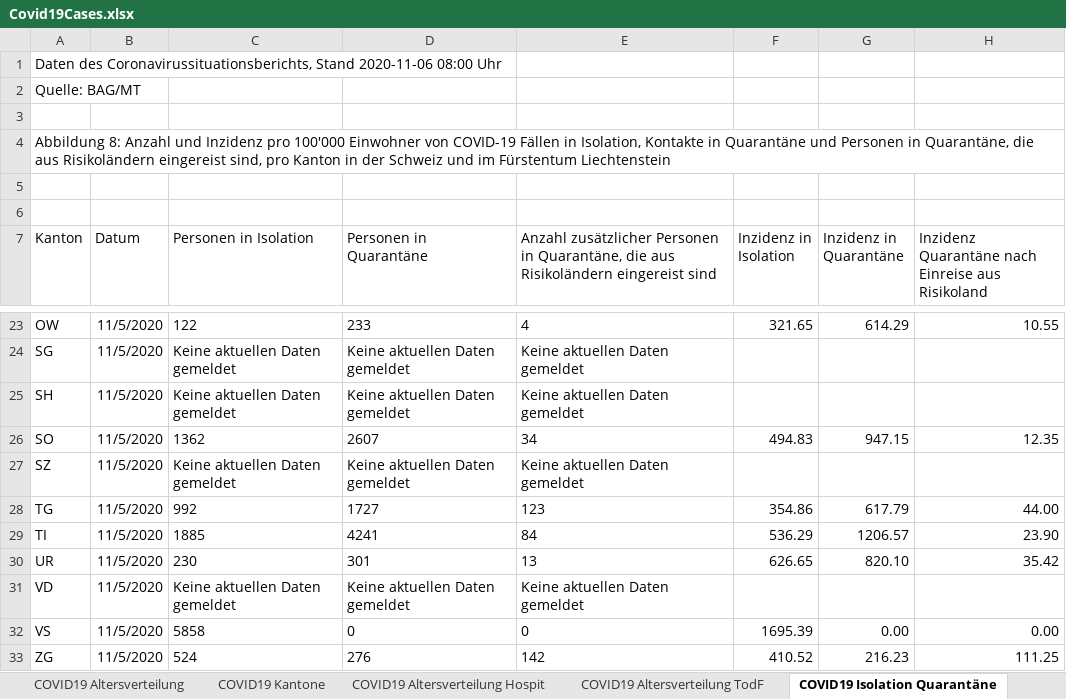
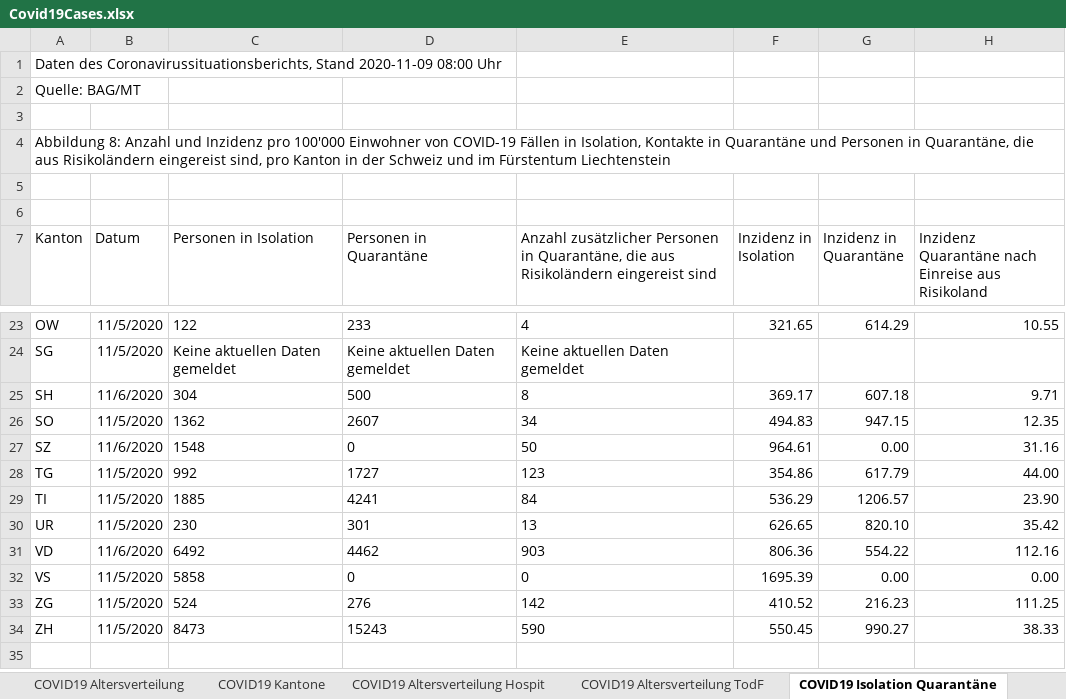
Before and after one commit to dankaufmann/f-curve, an Excel workbook: Data/Covid19Cases.xlsx, sheet COVID19 Isolation Quarantäne, drawn as a sheet; only a part is shown, gaps mark what is left out; the shorter side is filled out with more unchanged rows; values as stored, in another font and other column widths than the file's, no borders; the diff covers the shown part only; the diff names each change by its address in the sheet, - before the commit and + after, or states it on an @@ line.

```diff
--- a/Data/Covid19Cases.xlsx (sheet COVID19 Isolation Quarantäne)
+++ b/Data/Covid19Cases.xlsx (sheet COVID19 Isolation Quarantäne)
-A1 (Kanton): …Coronavirussituationsberichts, Stand 2020-11-06 08:00 Uhr
+A1 (Kanton): …Coronavirussituationsberichts, Stand 2020-11-09 08:00 Uhr
-B25 (Datum): 11/5/2020
+B25 (Datum): 11/6/2020
-C25 (Personen in Isolation): Keine aktuellen Daten gemeldet
+C25 (Personen in Isolation): 304
-D25 (Personen in Quarantäne): Keine aktuellen Daten gemeldet
+D25 (Personen in Quarantäne): 500
-E25: Keine aktuellen Daten gemeldet
+E25: 8
-F25 (Inzidenz in Isolation): (empty)
+F25 (Inzidenz in Isolation): 369.17
-G25 (Inzidenz in Quarantäne): (empty)
+G25 (Inzidenz in Quarantäne): 607.18
-H25: (empty)
+H25: 9.71
-B27 (Datum): 11/5/2020
+B27 (Datum): 11/6/2020
-C27 (Personen in Isolation): Keine aktuellen Daten gemeldet
+C27 (Personen in Isolation): 1548
-D27 (Personen in Quarantäne): Keine aktuellen Daten gemeldet
+D27 (Personen in Quarantäne): 0
-E27: Keine aktuellen Daten gemeldet
+E27: 50
-F27 (Inzidenz in Isolation): (empty)
+F27 (Inzidenz in Isolation): 964.61
-G27 (Inzidenz in Quarantäne): (empty)
+G27 (Inzidenz in Quarantäne): 0.00
-H27: (empty)
+H27: 31.16
-B31 (Datum): 11/5/2020
+B31 (Datum): 11/6/2020
-C31 (Personen in Isolation): Keine aktuellen Daten gemeldet
+C31 (Personen in Isolation): 6492
-D31 (Personen in Quarantäne): Keine aktuellen Daten gemeldet
+D31 (Personen in Quarantäne): 4462
-E31: Keine aktuellen Daten gemeldet
+E31: 903
-F31 (Inzidenz in Isolation): (empty)
+F31 (Inzidenz in Isolation): 806.36
-G31 (Inzidenz in Quarantäne): (empty)
+G31 (Inzidenz in Quarantäne): 554.22
-H31: (empty)
+H31: 112.16
```
Also changed, not shown: 19 edited cells elsewhere in this sheet, sheet COVID19 Zahlen, sheet COVID19 Kantone, sheet COVID19 Altersverteilung, sheet COVID19 Altersverteilung Hospit, sheet COVID19 Altersverteilung TodF, Data/Covid19CasesJH.xlsx, 42 other files.
